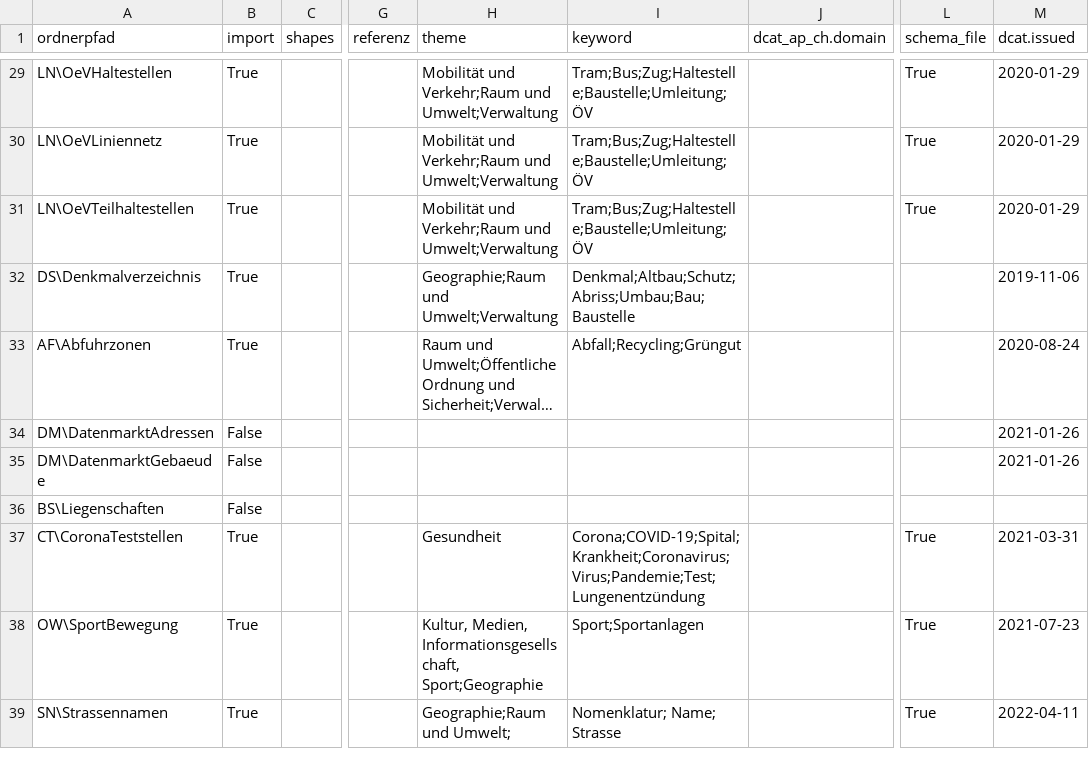
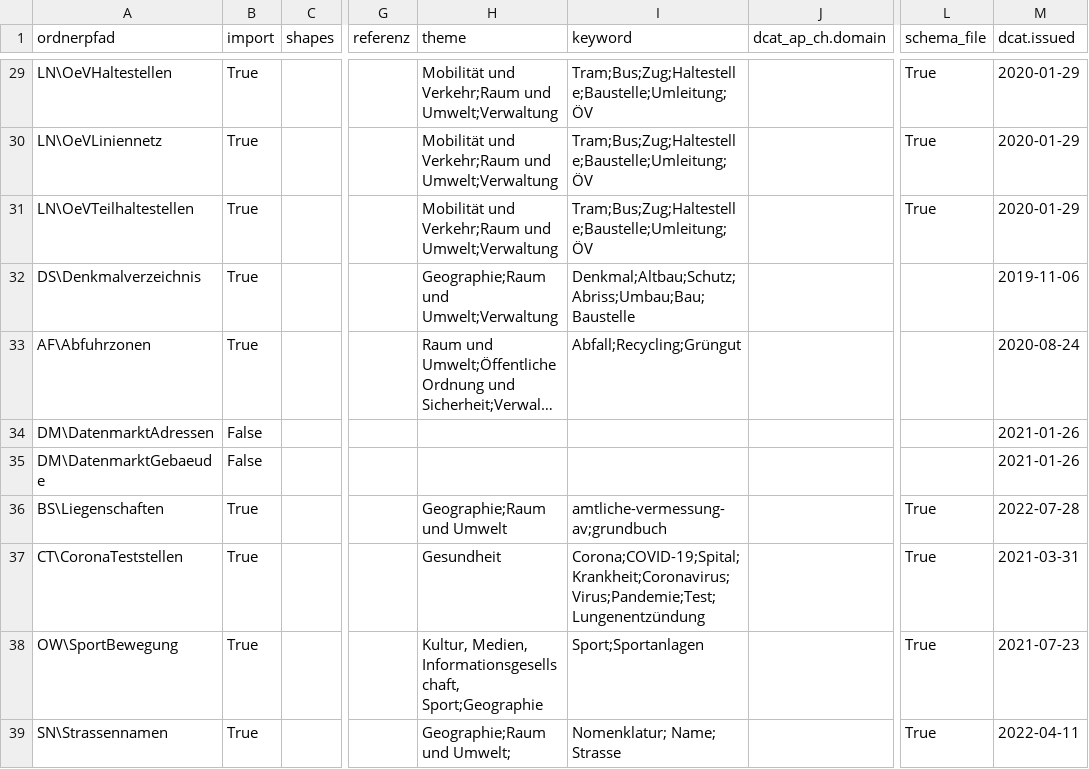
Before and after one commit to opendatabs/data-processing, a CSV file: gva_geodatenshop/Metadata.csv, drawn as a sheet; only a part is shown, gaps mark what is left out; long unchanged cells end in …; the diff names each change by its address in the sheet, - before the commit and + after, or states it on an @@ line.

Commit message:
Update Metadata.csv

```diff
--- a/gva_geodatenshop/Metadata.csv
+++ b/gva_geodatenshop/Metadata.csv
-B36 (import): False
+B36 (import): True
-H36 (theme): (empty)
+H36 (theme): Geographie;Raum und Umwelt
-I36 (keyword): (empty)
+I36 (keyword): amtliche-vermessung-av;grundbuch
-L36 (schema_file): (empty)
+L36 (schema_file): True
-M36 (dcat.issued): (empty)
+M36 (dcat.issued): 2022-07-28
```
